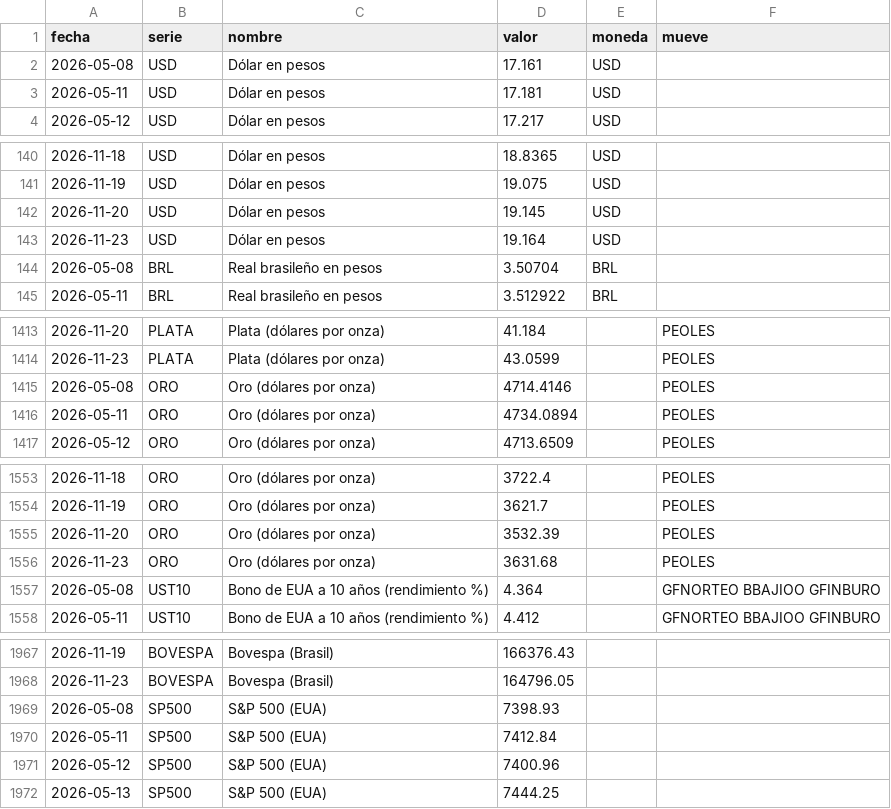
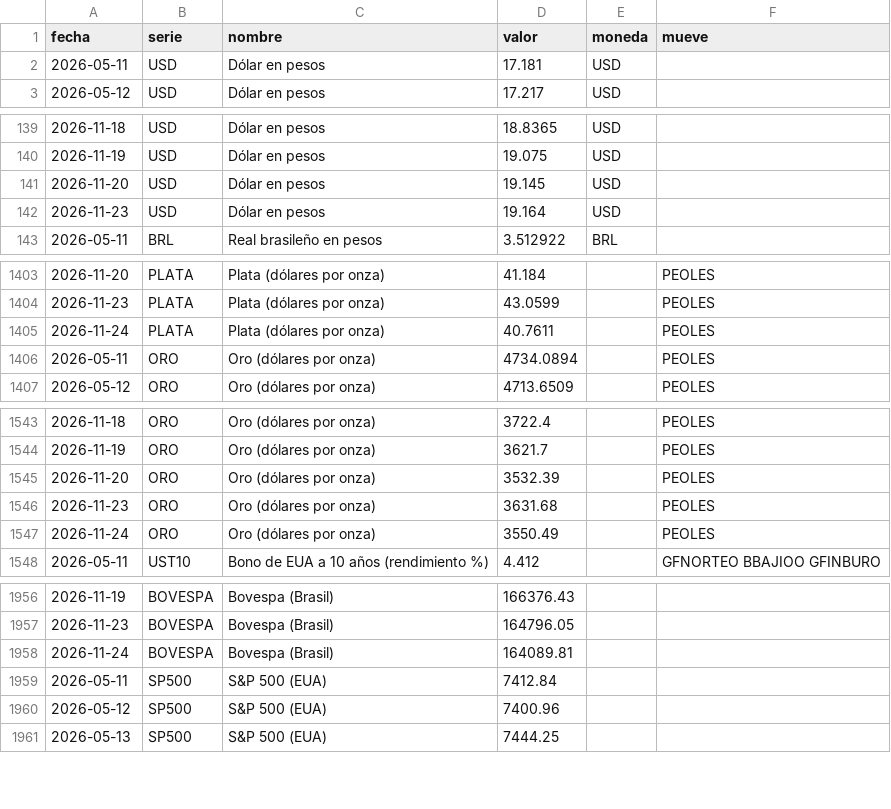
Before and after one commit to northstar-strategies/bbva-clinicas, a CSV file: macro.csv, drawn as a sheet; only a part is shown, gaps mark what is left out; the diff covers the shown part only.

```diff
--- a/macro.csv
+++ b/macro.csv
@@ -1,3 +1,2 @@
 fecha,serie,nombre,valor,moneda,mueve
-2026-05-08,USD,Dólar en pesos,17.161,USD,
 2026-05-11,USD,Dólar en pesos,17.181,USD,
@@ -143,3 +142,2 @@ fecha,serie,nombre,valor,moneda,mueve
 2026-11-23,USD,Dólar en pesos,19.164,USD,
-2026-05-08,BRL,Real brasileño en pesos,3.50704,BRL,
 2026-05-11,BRL,Real brasileño en pesos,3.512922,BRL,
@@ -1414,3 +1404,3 @@ fecha,serie,nombre,valor,moneda,mueve
 2026-11-23,PLATA,Plata (dólares por onza),43.0599,,PEOLES
-2026-05-08,ORO,Oro (dólares por onza),4714.4146,,PEOLES
+2026-11-24,PLATA,Plata (dólares por onza),40.7611,,PEOLES
 2026-05-11,ORO,Oro (dólares por onza),4734.0894,,PEOLES
@@ -1556,3 +1546,3 @@ fecha,serie,nombre,valor,moneda,mueve
 2026-11-23,ORO,Oro (dólares por onza),3631.68,,PEOLES
-2026-05-08,UST10,Bono de EUA a 10 años (rendimiento %),4.364,,GFNORTEO BBAJIOO GFINBURO
+2026-11-24,ORO,Oro (dólares por onza),3550.49,,PEOLES
 2026-05-11,UST10,Bono de EUA a 10 años (rendimiento %),4.412,,GFNORTEO BBAJIOO GFINBURO
@@ -1968,3 +1957,3 @@ fecha,serie,nombre,valor,moneda,mueve
 2026-11-23,BOVESPA,Bovespa (Brasil),164796.05,,
-2026-05-08,SP500,S&P 500 (EUA),7398.93,,
+2026-11-24,BOVESPA,Bovespa (Brasil),164089.81,,
 2026-05-11,SP500,S&P 500 (EUA),7412.84,,
```
Also changed, not shown: 1 added row and 10 removed rows elsewhere in this file, betas.csv, historico.csv, 2 other files.
